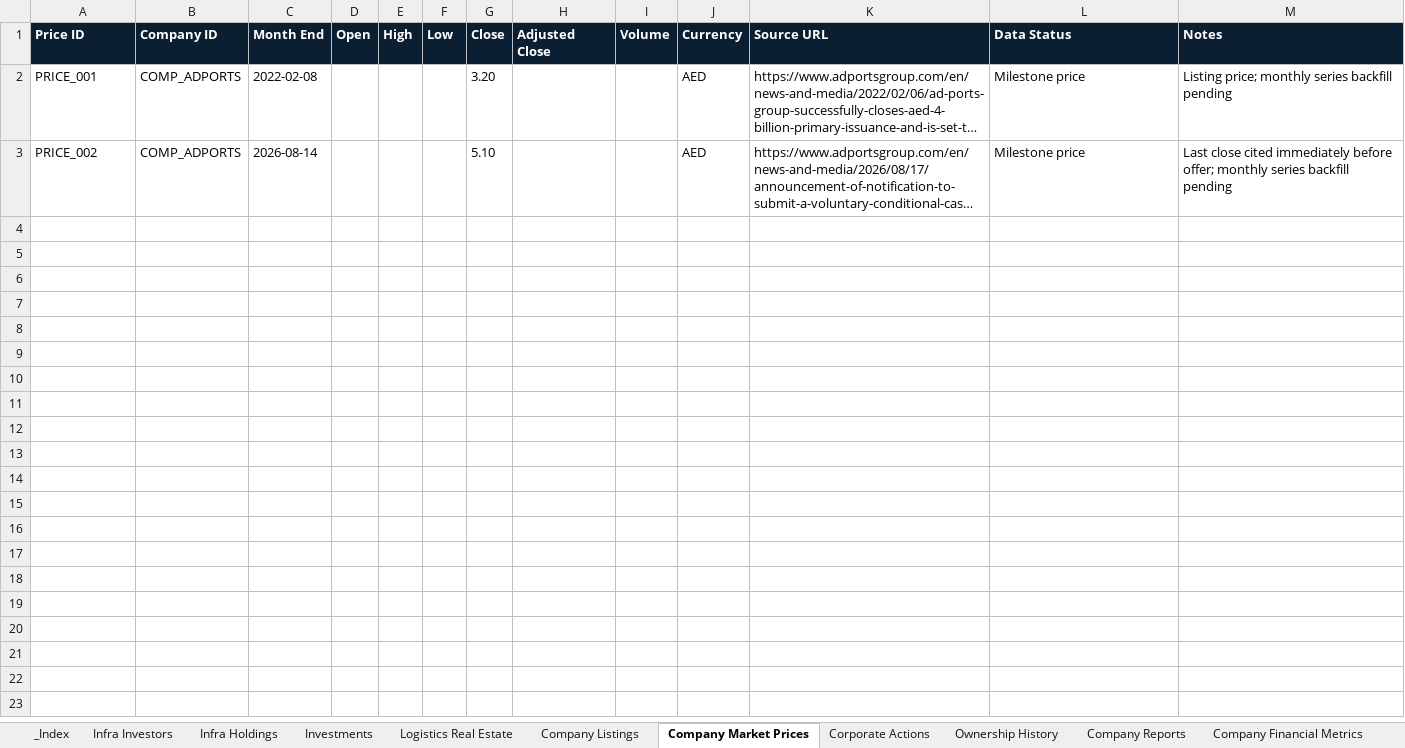
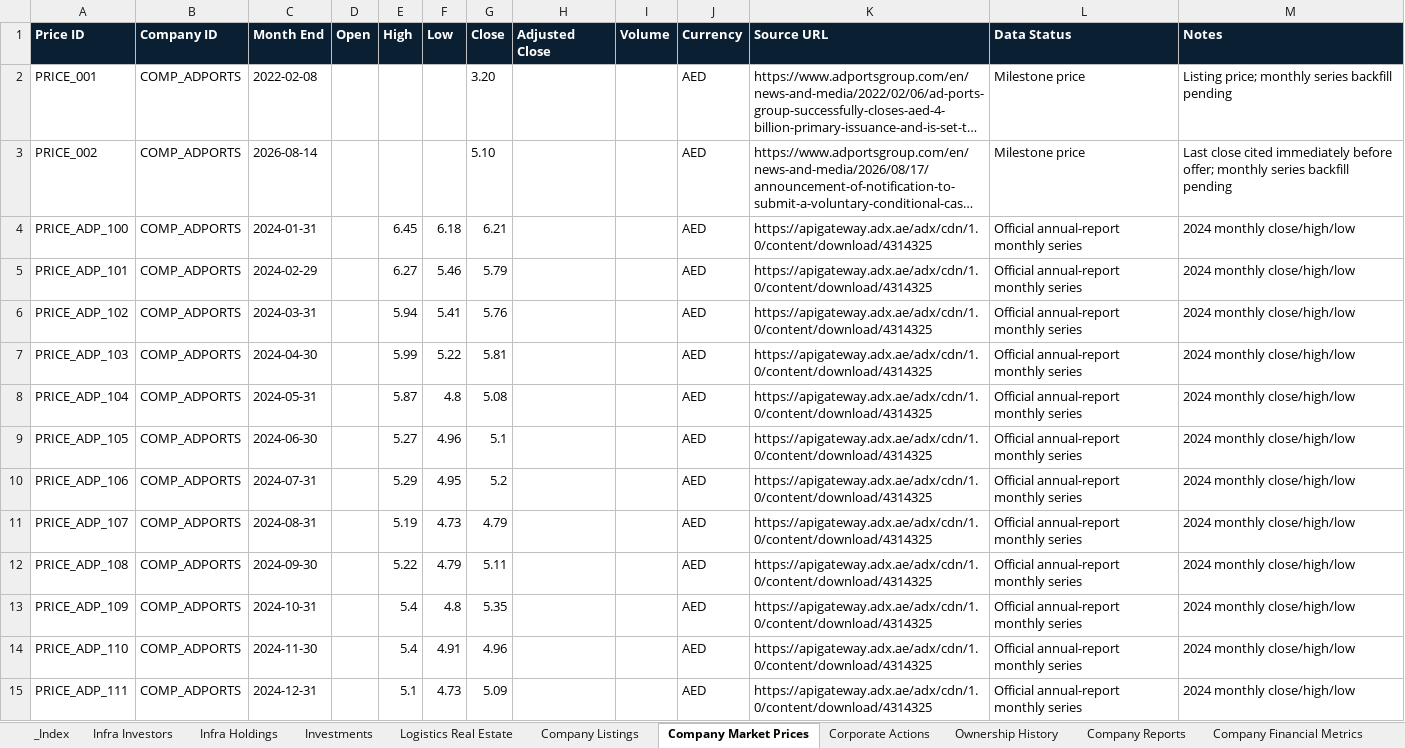
Before and after one commit to PNCIntel/pc-maritime-monitor, an Excel workbook: data/07_corporate_markets.xlsx, sheet Company Market Prices, drawn as a sheet; only a part is shown; long unchanged cells end in …; values as stored, in another font and other column widths than the file's, no borders; the diff covers the shown part only; the diff names each change by its address in the sheet, - before the commit and + after, or states it on an @@ line.

```diff
--- a/data/07_corporate_markets.xlsx (sheet Company Market Prices)
+++ b/data/07_corporate_markets.xlsx (sheet Company Market Prices)
+row 4: PRICE_ADP_100 | COMP_ADPORTS | 2024-01-31 |  | 6.45 | 6.18 | 6.21 |  |  | AED | https://apigateway.adx.ae/adx/cdn/1.0/content/download/4314325 | Official annual-report monthly series | 2024 monthly close/high/low
+row 5: PRICE_ADP_101 | COMP_ADPORTS | 2024-02-29 |  | 6.27 | 5.46 | 5.79 |  |  | AED | https://apigateway.adx.ae/adx/cdn/1.0/content/download/4314325 | Official annual-report monthly series | 2024 monthly close/high/low
+row 6: PRICE_ADP_102 | COMP_ADPORTS | 2024-03-31 |  | 5.94 | 5.41 | 5.76 |  |  | AED | https://apigateway.adx.ae/adx/cdn/1.0/content/download/4314325 | Official annual-report monthly series | 2024 monthly close/high/low
+row 7: PRICE_ADP_103 | COMP_ADPORTS | 2024-04-30 |  | 5.99 | 5.22 | 5.81 |  |  | AED | https://apigateway.adx.ae/adx/cdn/1.0/content/download/4314325 | Official annual-report monthly series | 2024 monthly close/high/low
+row 8: PRICE_ADP_104 | COMP_ADPORTS | 2024-05-31 |  | 5.87 | 4.8 | 5.08 |  |  | AED | https://apigateway.adx.ae/adx/cdn/1.0/content/download/4314325 | Official annual-report monthly series | 2024 monthly close/high/low
+row 9: PRICE_ADP_105 | COMP_ADPORTS | 2024-06-30 |  | 5.27 | 4.96 | 5.1 |  |  | AED | https://apigateway.adx.ae/adx/cdn/1.0/content/download/4314325 | Official annual-report monthly series | 2024 monthly close/high/low
+row 10: PRICE_ADP_106 | COMP_ADPORTS | 2024-07-31 |  | 5.29 | 4.95 | 5.2 |  |  | AED | https://apigateway.adx.ae/adx/cdn/1.0/content/download/4314325 | Official annual-report monthly series | 2024 monthly close/high/low
+row 11: PRICE_ADP_107 | COMP_ADPORTS | 2024-08-31 |  | 5.19 | 4.73 | 4.79 |  |  | AED | https://apigateway.adx.ae/adx/cdn/1.0/content/download/4314325 | Official annual-report monthly series | 2024 monthly close/high/low
+row 12: PRICE_ADP_108 | COMP_ADPORTS | 2024-09-30 |  | 5.22 | 4.79 | 5.11 |  |  | AED | https://apigateway.adx.ae/adx/cdn/1.0/content/download/4314325 | Official annual-report monthly series | 2024 monthly close/high/low
+row 13: PRICE_ADP_109 | COMP_ADPORTS | 2024-10-31 |  | 5.4 | 4.8 | 5.35 |  |  | AED | https://apigateway.adx.ae/adx/cdn/1.0/content/download/4314325 | Official annual-report monthly series | 2024 monthly close/high/low
+row 14: PRICE_ADP_110 | COMP_ADPORTS | 2024-11-30 |  | 5.4 | 4.91 | 4.96 |  |  | AED | https://apigateway.adx.ae/adx/cdn/1.0/content/download/4314325 | Official annual-report monthly series | 2024 monthly close/high/low
+row 15: PRICE_ADP_111 | COMP_ADPORTS | 2024-12-31 |  | 5.1 | 4.73 | 5.09 |  |  | AED | https://apigateway.adx.ae/adx/cdn/1.0/content/download/4314325 | Official annual-report monthly series | 2024 monthly close/high/low
```
Also changed, not shown: 12 added rows elsewhere in this sheet, sheet Company Operating Metrics, sheet Company Reports, data/01_core_entities.xlsx, data/02_maritime.xlsx, 3 other files.
